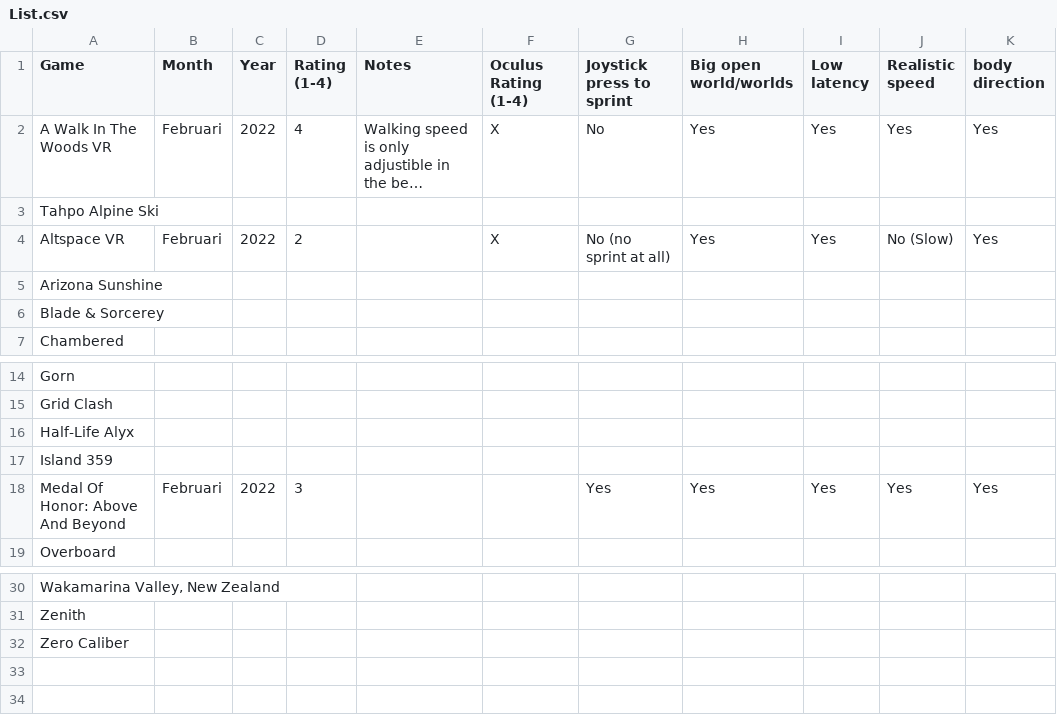
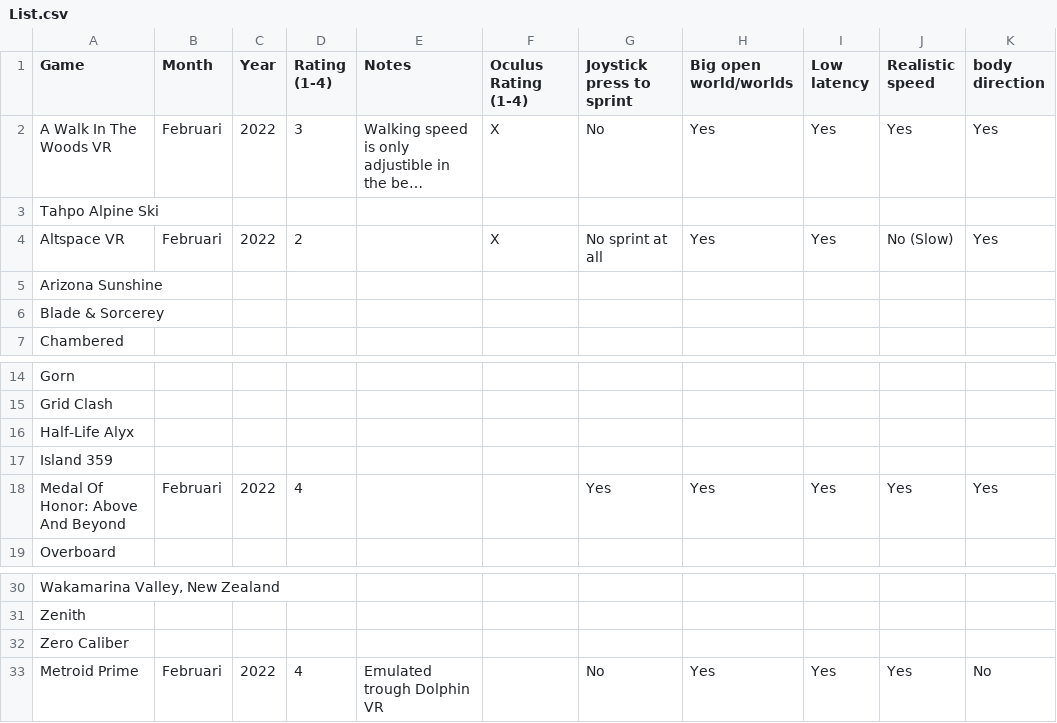
Before and after one commit to dokterkats/katDB, a CSV file: List.csv, drawn as a sheet; only a part is shown, gaps mark what is left out; long unchanged cells end in …; the diff names each change by its address in the sheet, - before the commit and + after, or states it on an @@ line.

Commit message:
Add files via upload

```diff
--- a/List.csv
+++ b/List.csv
-D2 (Rating (1-4)): 4
+D2 (Rating (1-4)): 3
-G4 (Joystick press to sprint): No (no sprint at all)
+G4 (Joystick press to sprint): No sprint at all
-D18 (Rating (1-4)): 3
+D18 (Rating (1-4)): 4
+row 33: Metroid Prime | Februari | 2022 | 4 | Emulated trough Dolphin VR |  | No | Yes | Yes | Yes | No
```
